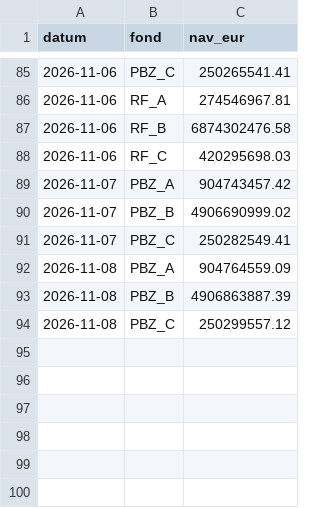
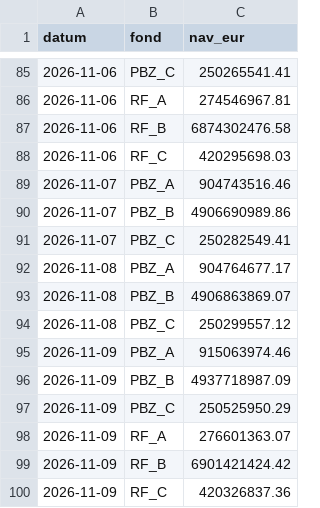
Before and after one commit to luksakurtela2-bot/koei, a CSV file: data/nav_pbz.csv, drawn as a sheet; only a part is shown, gaps mark what is left out.

Commit message:
PBZ CO NAV (lokalno) 2026-11-10

```diff
--- a/data/nav_pbz.csv
+++ b/data/nav_pbz.csv
@@ -88,7 +88,13 @@ datum,fond,nav_eur
 2026-11-06,RF_C,420295698.03
-2026-11-07,PBZ_A,904743457.42
-2026-11-07,PBZ_B,4906690999.02
+2026-11-07,PBZ_A,904743516.46
+2026-11-07,PBZ_B,4906690989.86
 2026-11-07,PBZ_C,250282549.41
-2026-11-08,PBZ_A,904764559.09
-2026-11-08,PBZ_B,4906863887.39
+2026-11-08,PBZ_A,904764677.17
+2026-11-08,PBZ_B,4906863869.07
 2026-11-08,PBZ_C,250299557.12
+2026-11-09,PBZ_A,915063974.46
+2026-11-09,PBZ_B,4937718987.09
+2026-11-09,PBZ_C,250525950.29
+2026-11-09,RF_A,276601363.07
+2026-11-09,RF_B,6901421424.42
+2026-11-09,RF_C,420326837.36
```
